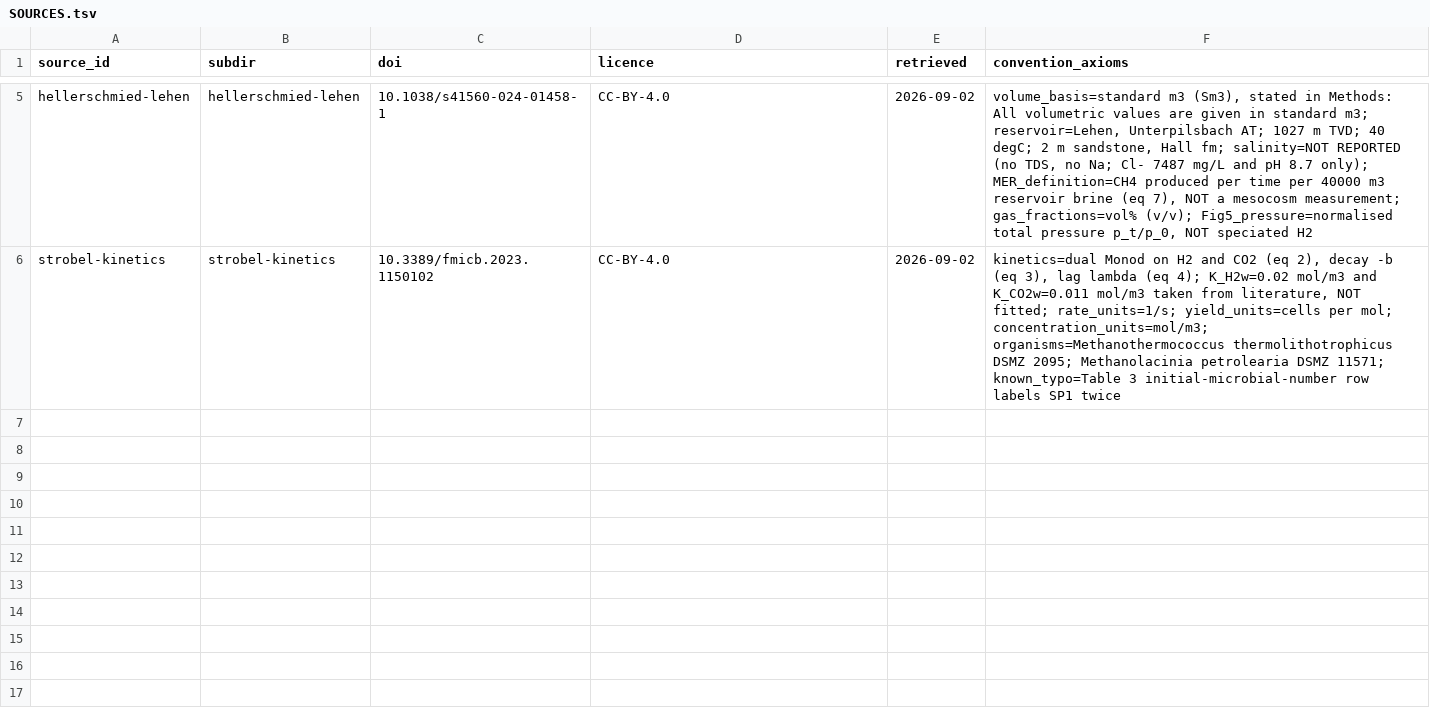
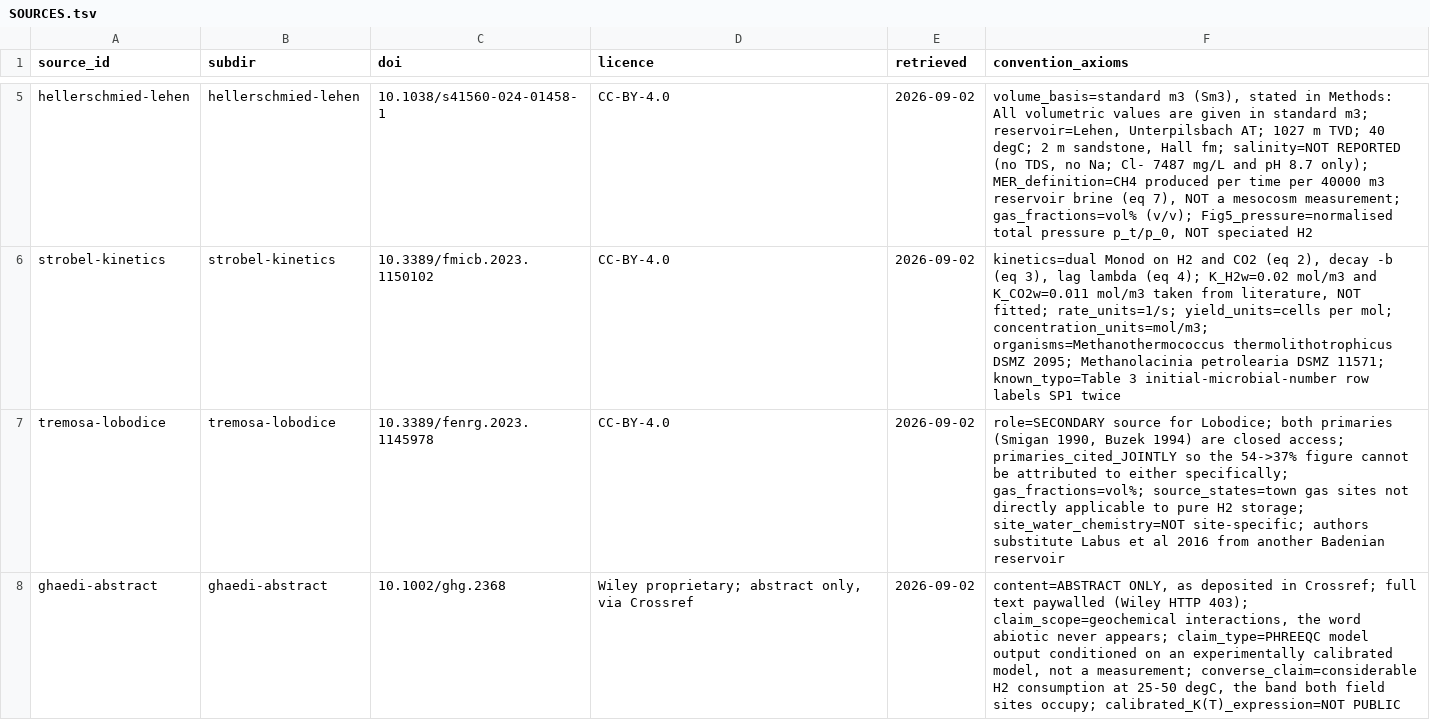
Before and after one commit to Sounio-lang/sounio-uhs-coupled, a TSV file: data/SOURCES.tsv, drawn as a sheet; only a part is shown, gaps mark what is left out; the diff names each change by its address in the sheet, - before the commit and + after, or states it on an @@ line.

Commit message:
[data] Lobodice secondary and Ghaedi abstract; the Lobodice source contests its own applicability
Tremosa et al. 2023 (CC BY) is the only readable source for the 54->37 percent
figure, and it opens by stating that town gas field observations are not directly
applicable to pure hydrogen storage because of co-injected carbon sources. That
is stronger than the confounder the frozen pre-registration recorded, so the F2
verdict will be reported twice: against both field points as pre-registered, and
against Sun Storage alone.

Ghaedi enters as abstract only, the sole publicly visible portion, with its scope
recorded as geochemical interactions rather than abiotic calcite dissolution and
as a model output rather than a measurement.

```diff
--- a/data/SOURCES.tsv
+++ b/data/SOURCES.tsv
+row 7: tremosa-lobodice | tremosa-lobodice | 10.3389/fenrg.2023.1145978 | CC-BY-4.0 | 2026-09-02 | role=SECONDARY source for Lobodice; both primaries (Smigan 1990, Buzek 1994) are closed access; primaries_cited_JOINTLY so the 54->37% figure cannot be attributed to either specifically; gas_fractions=vol%; source_states=town gas sites not directly applicable to pure H2 storage; site_water_chemistry=NOT site-specific; authors substitute Labus et al 2016 from another Badenian reservoir
+row 8: ghaedi-abstract | ghaedi-abstract | 10.1002/ghg.2368 | Wiley proprietary; abstract only, via Crossref | 2026-09-02 | content=ABSTRACT ONLY, as deposited in Crossref; full text paywalled (Wiley HTTP 403); claim_scope=geochemical interactions, the word abiotic never appears; claim_type=PHREEQC model output conditioned on an experimentally calibrated model, not a measurement; converse_claim=considerable H2 consumption at 25-50 degC, the band both field sites occupy; calibrated_K(T)_expression=NOT PUBLIC
```
Also changed, not shown: data/MANIFEST.tsv, 3 other files.
